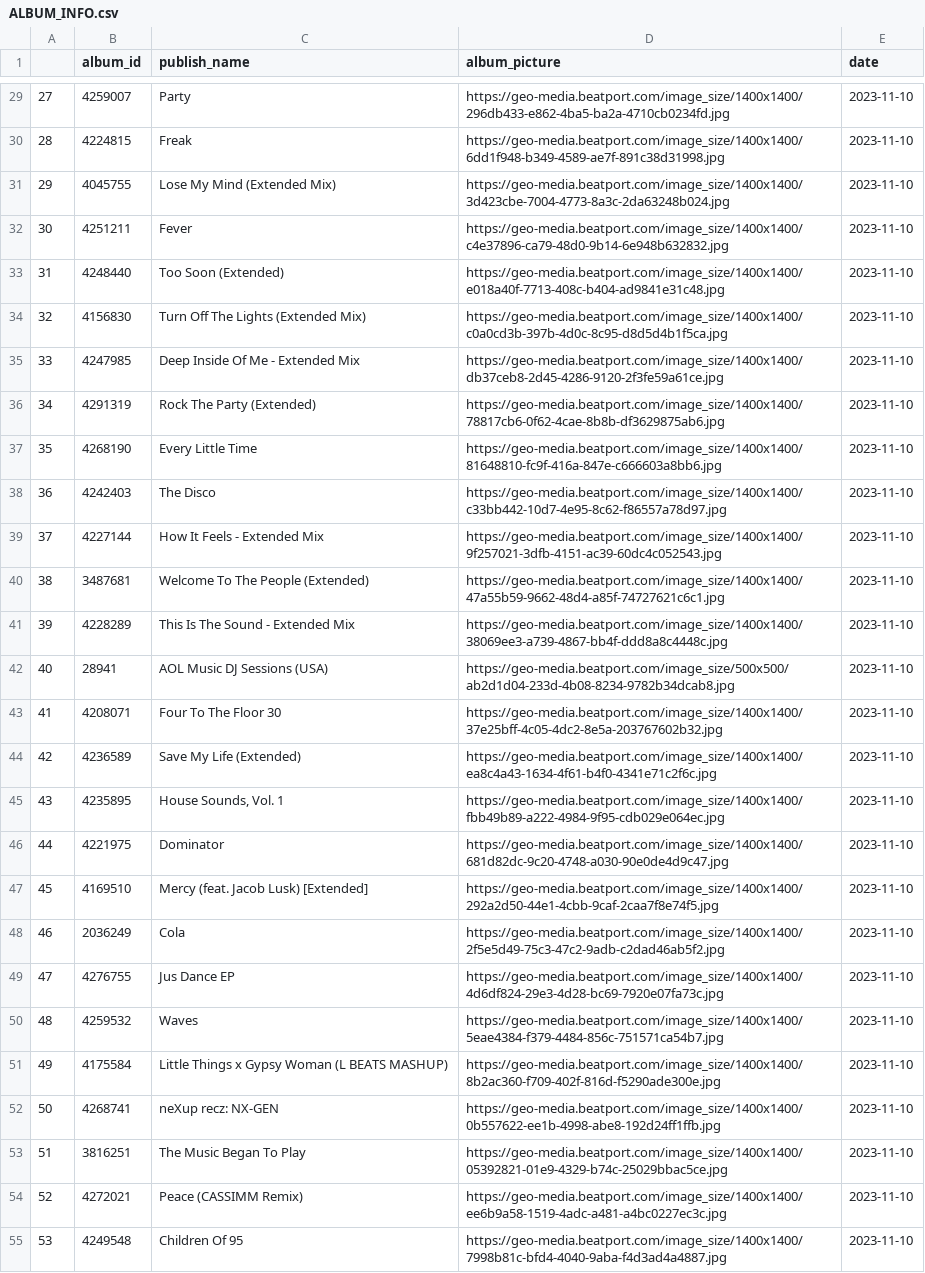
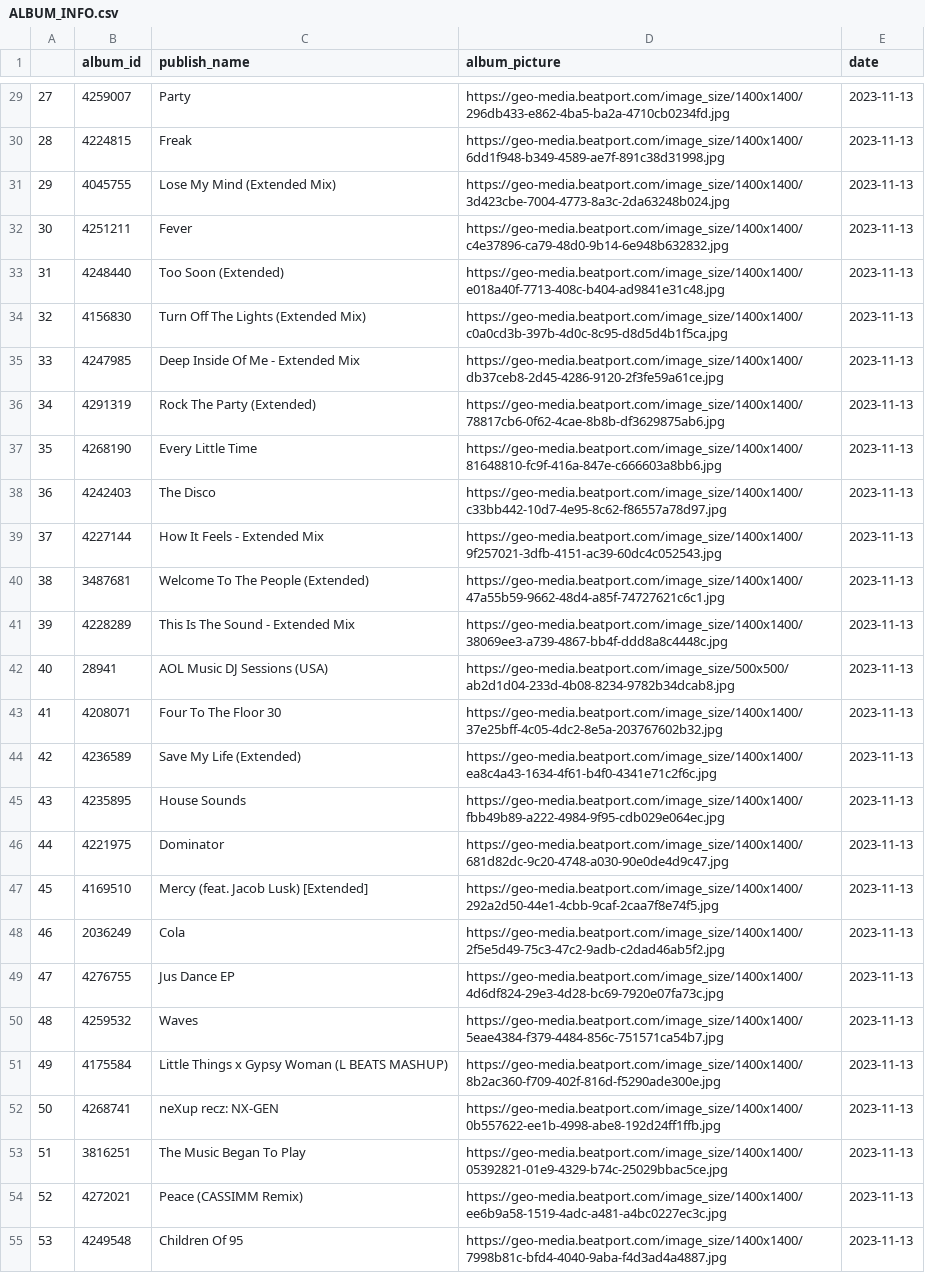
Before and after one commit to ViktorMansson/MusicInsight, a CSV file: csv_checks/ALBUM_INFO.csv, drawn as a sheet; only a part is shown, gaps mark what is left out; the diff covers the shown part only; the diff names each change by its address in the sheet, - before the commit and + after, or states it on an @@ line.

```diff
--- a/csv_checks/ALBUM_INFO.csv
+++ b/csv_checks/ALBUM_INFO.csv
-E29:E55 (date): 2023-11-10
+E29:E55 (date): 2023-11-13
-C45 (publish_name): House Sounds, Vol. 1
+C45 (publish_name): House Sounds
```
Also changed, not shown: 74 edited cells elsewhere in this file, csv_checks/ARTIST_INFO.csv, csv_checks/CHART_INFO.csv, 23 other files.
